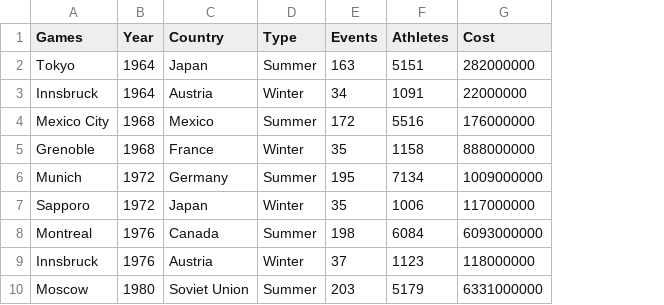
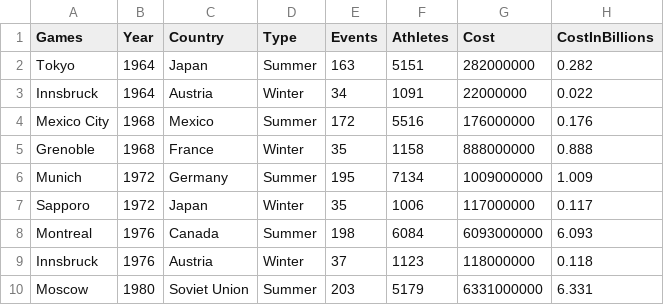
Before and after one commit to JZMNE/Scouty, a CSV file: Data/Cost_per_olympic.csv, drawn as a sheet; only a part is shown; the diff names each change by its address in the sheet, - before the commit and + after, or states it on an @@ line.

```diff
--- a/Data/Cost_per_olympic.csv
+++ b/Data/Cost_per_olympic.csv
+column H (CostInBillions), rows 2-10: 0.282 | 0.022 | 0.176 | 0.888 | 1.009 | 0.117 | 6.093 | 0.118 | 6.331
```
Also changed, not shown: 3 other files.
